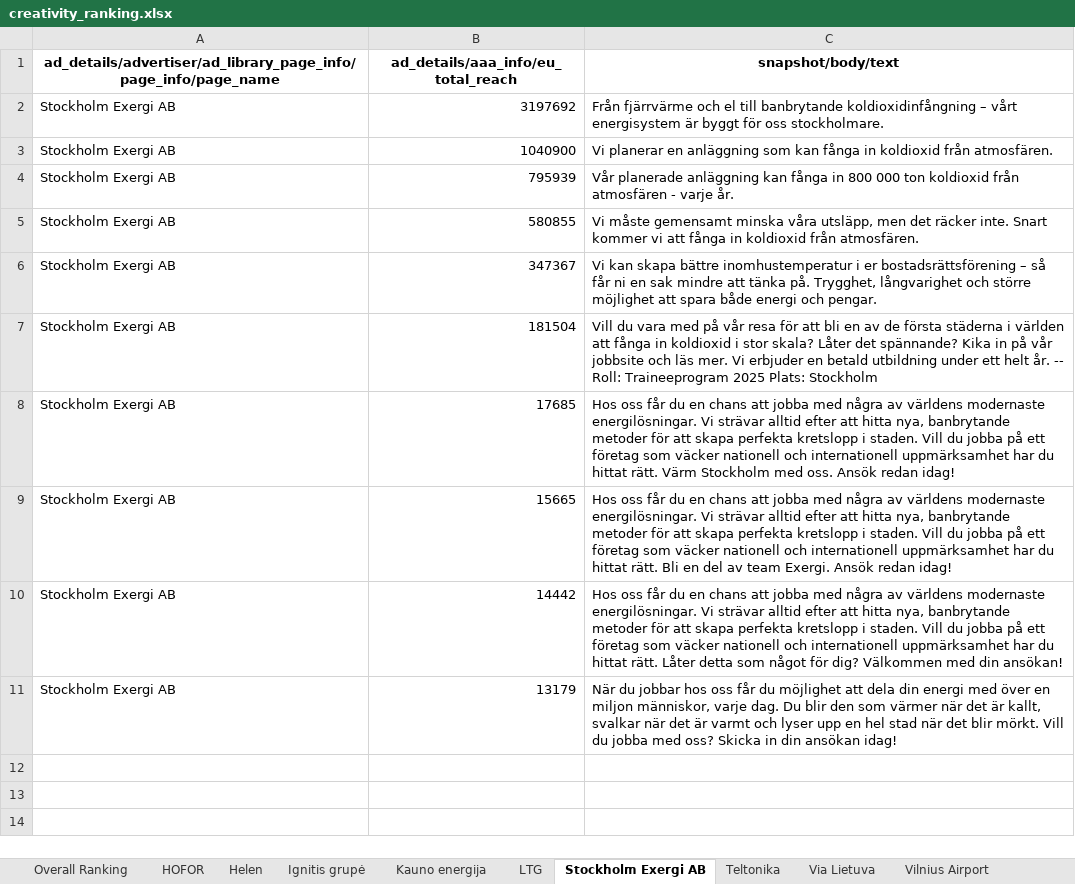
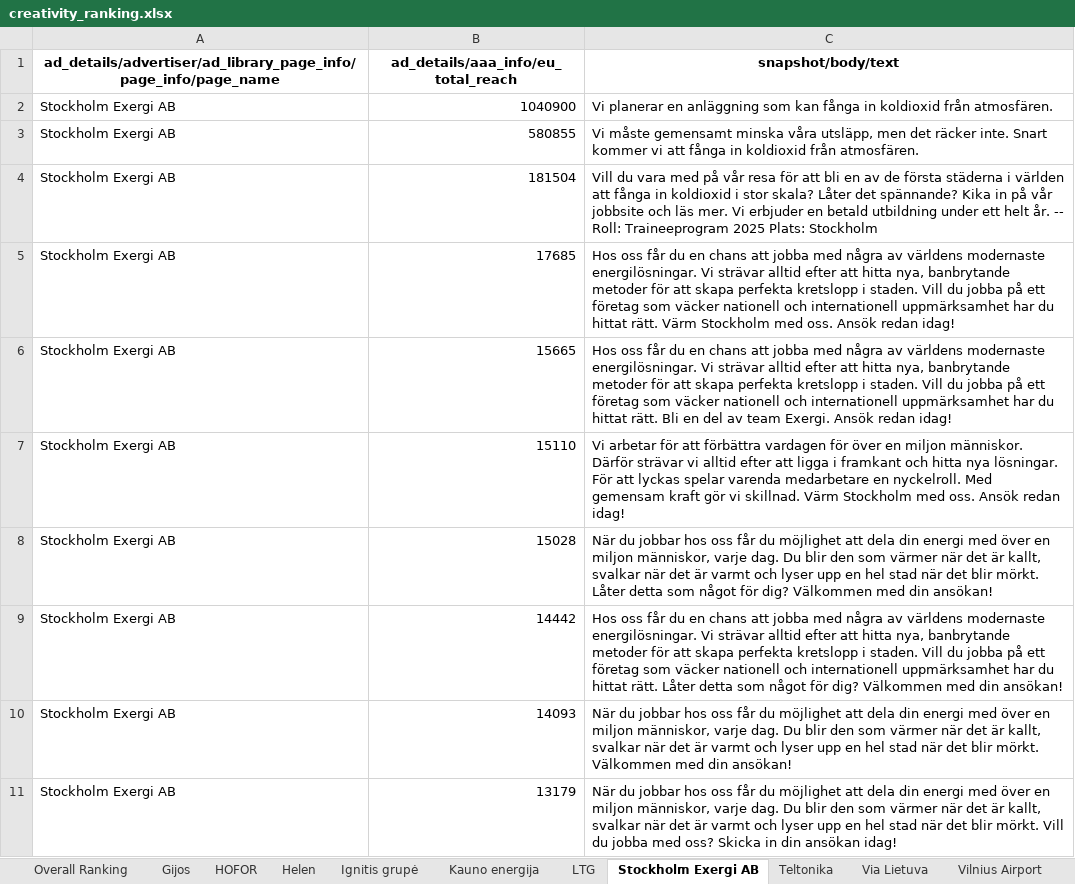
Before and after one commit to tomhorwitzsynthesis/gijos-testing, an Excel workbook: data/creativity/ads/creativity_ranking.xlsx, sheet Stockholm Exergi AB, drawn as a sheet; values as stored, in another font and other column widths than the file's, no borders; removed rows and columns are numbered as before the commit, all else as after; the diff names each change by its address in the sheet, - before the commit and + after, or states it on an @@ line.

```diff
--- a/data/creativity/ads/creativity_ranking.xlsx (sheet Stockholm Exergi AB)
+++ b/data/creativity/ads/creativity_ranking.xlsx (sheet Stockholm Exergi AB)
+sheet tab: Gijos
-row 2: Stockholm Exergi AB | 3197692 | Från fjärrvärme och el till banbrytande koldioxidinfångning – vårt energisystem är byggt för oss stockholmare.
-row 4: Stockholm Exergi AB | 795939 | Vår planerade anläggning kan fånga in 800 000 ton koldioxid från atmosfären - varje år.
-row 6: Stockholm Exergi AB | 347367 | Vi kan skapa bättre inomhustemperatur i er bostadsrättsförening – så får ni en sak mindre att tänka på. Trygghet, långvarighet och större möjlighet att spara både energi och pengar.
+row 7: Stockholm Exergi AB | 15110 | Vi arbetar för att förbättra vardagen för över en miljon människor. Därför strävar vi alltid efter att ligga i framkant och hitta nya lösningar. För att lyckas spelar varenda medarbetare en nyckelroll. Med gemensam kraft gör vi skillnad. Värm Stockholm med oss. Ansök redan idag!
+row 8: Stockholm Exergi AB | 15028 | När du jobbar hos oss får du möjlighet att dela din energi med över en miljon människor, varje dag. Du blir den som värmer när det är kallt, svalkar när det är varmt och lyser upp en hel stad när det blir mörkt. Låter detta som något för dig? Välkommen med din ansökan!
+row 10: Stockholm Exergi AB | 14093 | När du jobbar hos oss får du möjlighet att dela din energi med över en miljon människor, varje dag. Du blir den som värmer när det är kallt, svalkar när det är varmt och lyser upp en hel stad när det blir mörkt. Välkommen med din ansökan!
```
Also changed, not shown: sheet TopN Considered, sheet Overall Ranking, sheet Selections JSON, sheet Kauno energija, sheet Ignitis grupė, sheet HOFOR, 3 more sheets, data/creativity/pr/creativity_ranking.xlsx, data/creativity/social_media/creativity_ranking.xlsx, 54 other files.
